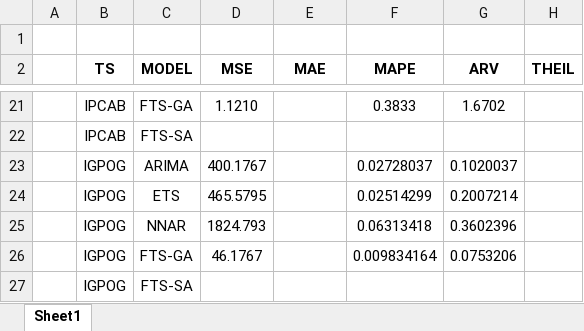
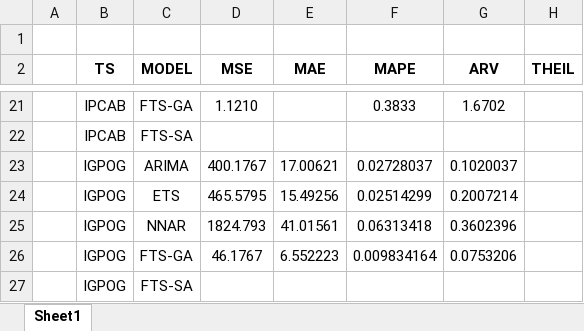
Before and after one commit to jairpaulino/fuzzy-ts-opt, an Excel workbook: fuzzy-ts-opt/Results/geral.xlsx, sheet Sheet1, drawn as a sheet; only a part is shown, gaps mark what is left out; values as stored, in another font and other column widths than the file's, no borders; conditional formats not drawn; the diff names each change by its address in the sheet, - before the commit and + after, or states it on an @@ line.

Commit message:
Update geral.xlsx

```diff
--- a/fuzzy-ts-opt/Results/geral.xlsx (sheet Sheet1)
+++ b/fuzzy-ts-opt/Results/geral.xlsx (sheet Sheet1)
-E23 (MAE): (empty)
+E23 (MAE): 17.00621
-E24 (MAE): (empty)
+E24 (MAE): 15.49256
-E25 (MAE): (empty)
+E25 (MAE): 41.01561
-E26 (MAE): (empty)
+E26 (MAE): 6.552223
```
